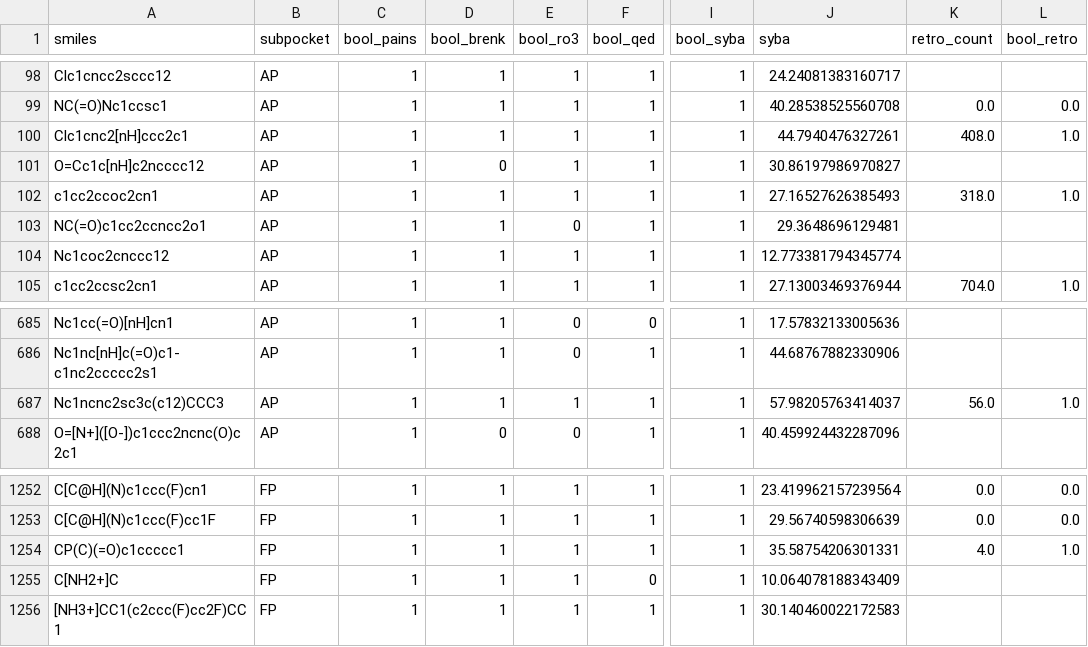
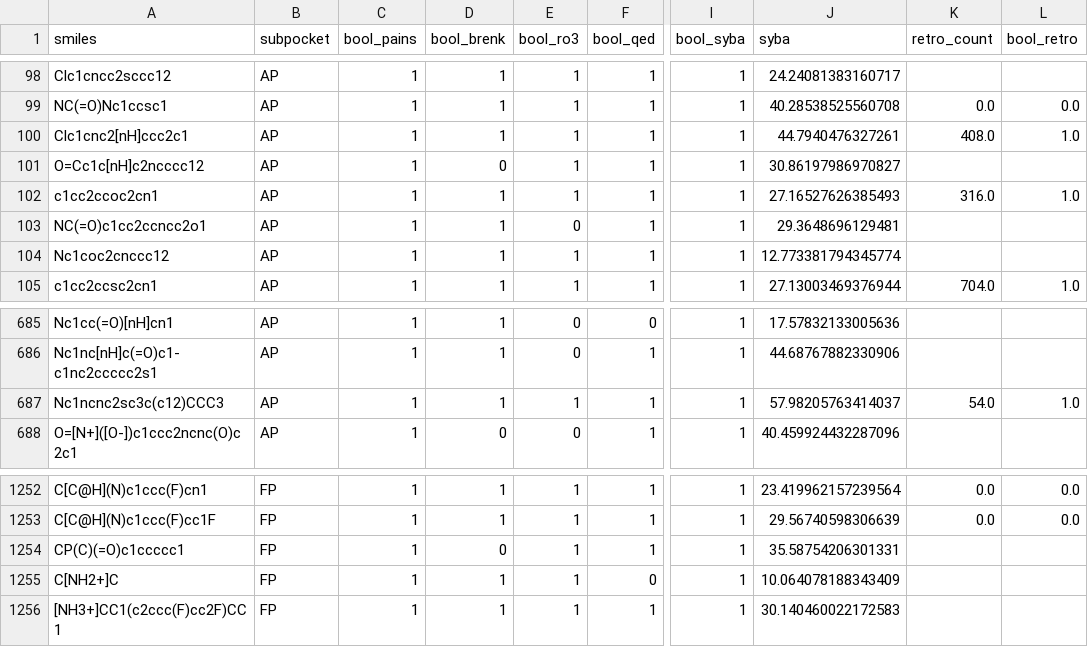
Before and after one commit to volkamerlab/KinFragLib, a CSV file: data/fragment_library_custom_filtered/custom_filter_results.csv, drawn as a sheet; only a part is shown, gaps mark what is left out; the diff names each change by its address in the sheet, - before the commit and + after, or states it on an @@ line.

```diff
--- a/data/fragment_library_custom_filtered/custom_filter_results.csv
+++ b/data/fragment_library_custom_filtered/custom_filter_results.csv
-K102 (retro_count): 318.0
+K102 (retro_count): 316.0
-K687 (retro_count): 56.0
+K687 (retro_count): 54.0
-D1254 (bool_brenk): 1
+D1254 (bool_brenk): 0
-K1254 (retro_count): 4.0
+K1254 (retro_count): (empty)
-L1254 (bool_retro): 1.0
+L1254 (bool_retro): (empty)
```
Also changed, not shown: data/filters/Brenk/unwanted_substructures.csv, 7 other files.
